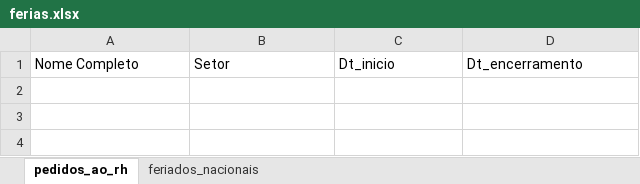
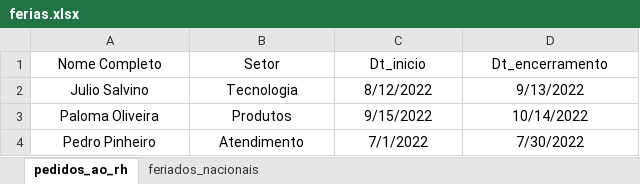
Before and after one commit to juliosalvino/Controle_de_Ferias, an Excel workbook: ferias.xlsx, sheet pedidos_ao_rh, drawn as a sheet; values as stored, in another font and other column widths than the file's, no borders; the diff names each change by its address in the sheet, - before the commit and + after, or states it on an @@ line.

Commit message:
feriados nacionais ok

```diff
--- a/ferias.xlsx (sheet pedidos_ao_rh)
+++ b/ferias.xlsx (sheet pedidos_ao_rh)
-A1:D1 alignment: left
+A1:D1 alignment: center
+row 2: Julio Salvino | Tecnologia | 8/12/2022 | 9/13/2022
+row 3: Paloma Oliveira | Produtos | 9/15/2022 | 10/14/2022
+row 4: Pedro Pinheiro | Atendimento | 7/1/2022 | 7/30/2022
```
Also changed, not shown: 1 other file.
